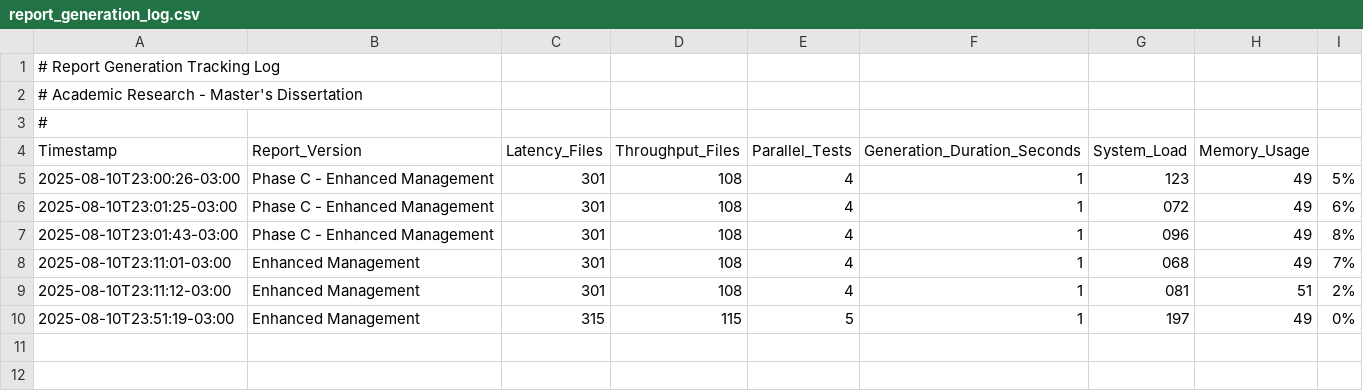
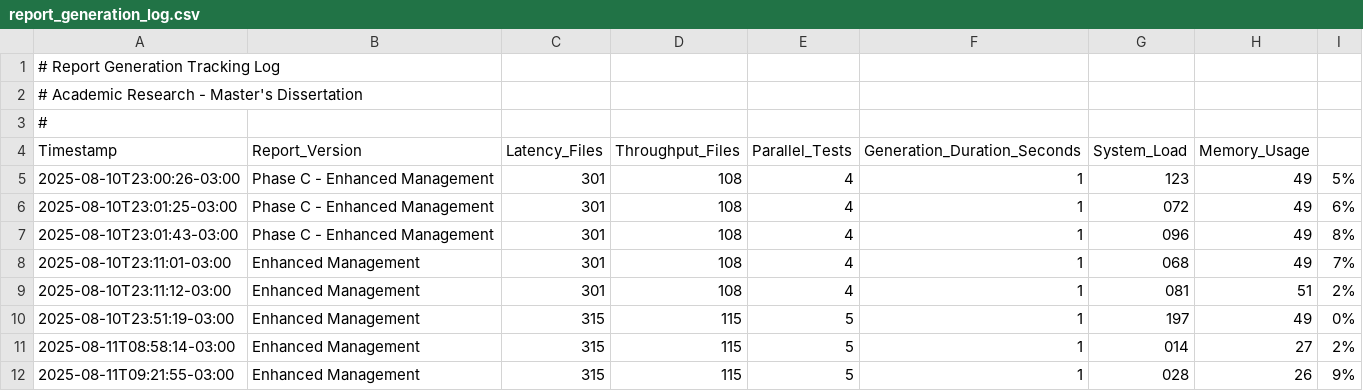
Before and after one commit to vtrlindbergh/ehr-management-modules, a CSV file: scripts/results/performance_reports/report_generation_log.csv, drawn as a sheet; the diff names each change by its address in the sheet, - before the commit and + after, or states it on an @@ line.

Commit message:
Update reports with the final performance test results

```diff
--- a/scripts/results/performance_reports/report_generation_log.csv
+++ b/scripts/results/performance_reports/report_generation_log.csv
+row 11: 2025-08-11T08:58:14-03:00 | Enhanced Management | 315 | 115 | 5 | 1 | 014 | 27 | 2%
+row 12: 2025-08-11T09:21:55-03:00 | Enhanced Management | 315 | 115 | 5 | 1 | 028 | 26 | 9%
```
Also changed, not shown: scripts/results/performance_reports/ehr_performance_analysis_final_report.csv, 4 other files.
